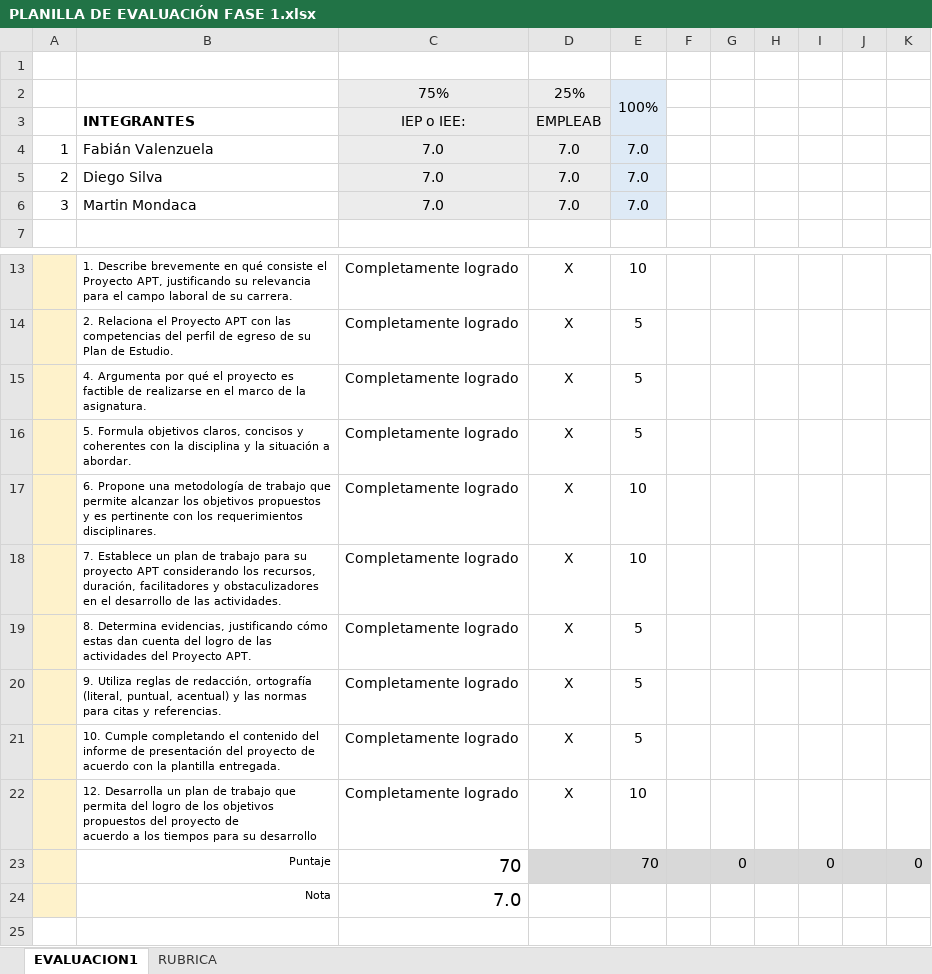
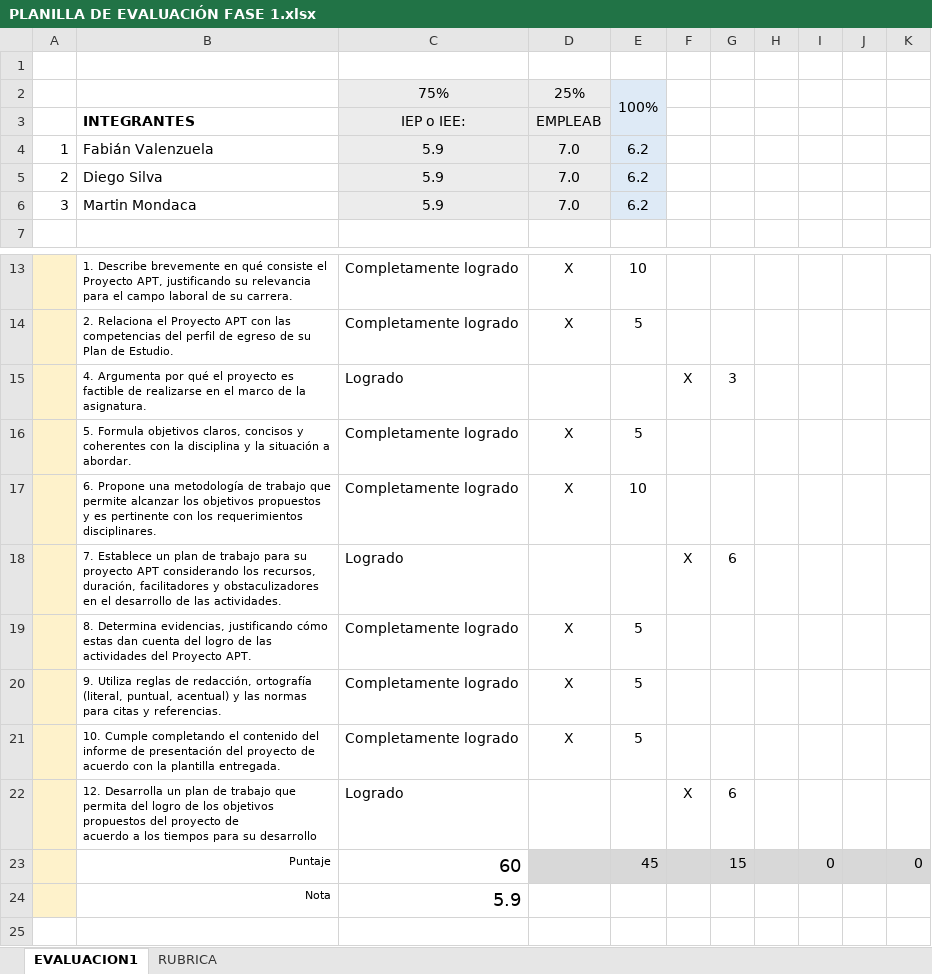
Before and after one commit to Olivernio/DuocUC_APT, an Excel workbook: Fase 1/Evidencias Grupales/PLANILLA DE EVALUACIÓN FASE 1.xlsx, sheet EVALUACION1, drawn as a sheet; only a part is shown, gaps mark what is left out; values as stored, in another font and other column widths than the file's, no borders; charts and pictures and conditional formats not drawn; removed rows and columns are numbered as before the commit, all else as after; ↵ is a line break in a cell; the diff names each change by its address in the sheet, - before the commit and + after, or states it on an @@ line.

Commit message:
Planilla Corregida
Se corrigió la planilla de evaluación de la fase 1, ahora tiene los valores correctos.

```diff
--- a/Fase 1/Evidencias Grupales/PLANILLA DE EVALUACIÓN FASE 1.xlsx (sheet EVALUACION1)
+++ b/Fase 1/Evidencias Grupales/PLANILLA DE EVALUACIÓN FASE 1.xlsx (sheet EVALUACION1)
-C4:C6: 7.0
+C4:C6: 5.9
-E4:E6: 7.0
+E4:E6: 6.2
-row 15:  | 4. Argumenta por qué el proyecto es factible de realizarse en el marco de la asignatura. | Completamente logrado | X | 5
+row 15:  | 4. Argumenta por qué el proyecto es factible de realizarse en el marco de la asignatura. | Logrado |  |  | X | 3
-row 18:  | 7. Establece un plan de trabajo para su proyecto APT considerando los recursos, duración, facilitadores y obstaculizadores en el desarrollo de las actividades. | Completamente logrado | X | 10
+row 18:  | 7. Establece un plan de trabajo para su proyecto APT considerando los recursos, duración, facilitadores y obstaculizadores en el desarrollo de las actividades. | Logrado |  |  | X | 6
-row 22:  | 12. Desarrolla un plan de trabajo que permita del logro de los objetivos propuestos del proyecto de ↵ acuerdo a los tiempos para su desarrollo | Completamente logrado | X | 10
-row 23:  | Puntaje | 70 |  | 70 |  | 0 |  | 0 |  | 0
-row 24:  | Nota | 7.0
+row 22:  | 12. Desarrolla un plan de trabajo que permita del logro de los objetivos propuestos del proyecto de ↵ acuerdo a los tiempos para su desarrollo | Logrado |  |  | X | 6
+row 23:  | Puntaje | 60 |  | 45 |  | 15 |  | 0 |  | 0
+row 24:  | Nota | 5.9
```
Also changed, not shown: charts or pictures.
